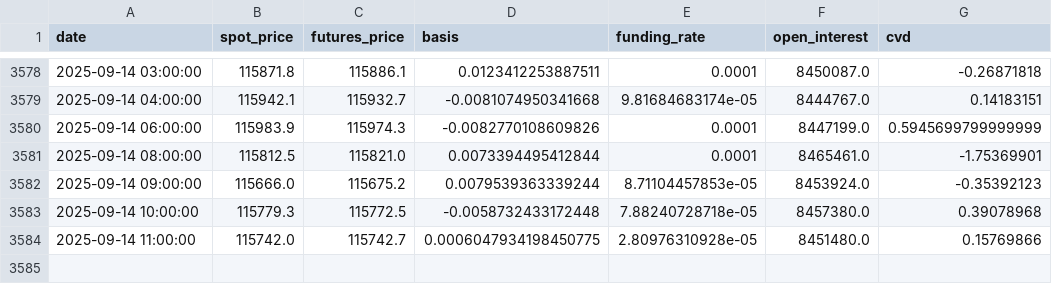
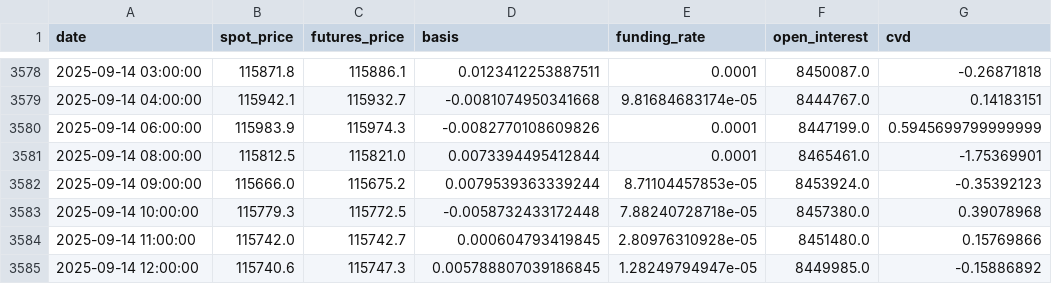
Before and after one commit to olzhas070701/BTC-Futures-Data, a CSV file: funding_basis_data.csv, drawn as a sheet; only a part is shown, gaps mark what is left out.

```diff
--- a/funding_basis_data.csv
+++ b/funding_basis_data.csv
@@ -3583,2 +3583,3 @@ date,spot_price,futures_price,basis,funding_rate,open_interest,cvd
 2025-09-14 10:00:00,115779.3,115772.5,-0.0058732433172448,7.88240728718e-05,8457380.0,0.39078968
-2025-09-14 11:00:00,115742.0,115742.7,0.0006047934198450775,2.80976310928e-05,8451480.0,0.15769866
+2025-09-14 11:00:00,115742.0,115742.7,0.000604793419845,2.80976310928e-05,8451480.0,0.15769866
+2025-09-14 12:00:00,115740.6,115747.3,0.005788807039186845,1.28249794947e-05,8449985.0,-0.15886892
```
